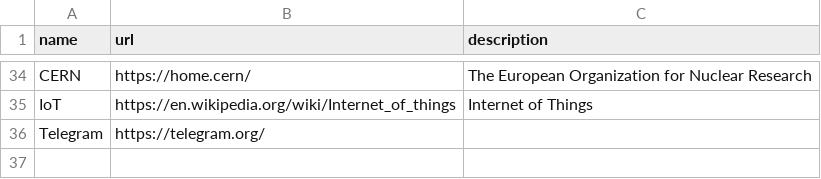
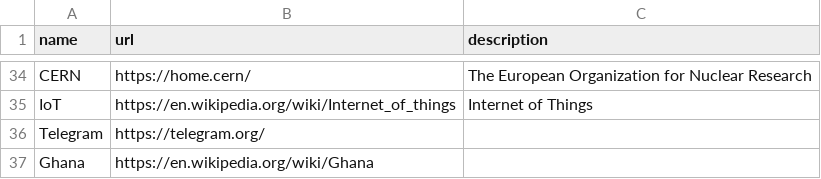
Before and after one commit to szabgab/codeandtalk.com, a CSV file: data/tags.csv, drawn as a sheet; only a part is shown, gaps mark what is left out.

```diff
--- a/data/tags.csv
+++ b/data/tags.csv
@@ -36 +36,2 @@ IoT;https://en.wikipedia.org/wiki/Internet_of_things;Internet of Things
 Telegram;https://telegram.org/
+Ghana;https://en.wikipedia.org/wiki/Ghana
```
Also changed, not shown: 4 other files.
